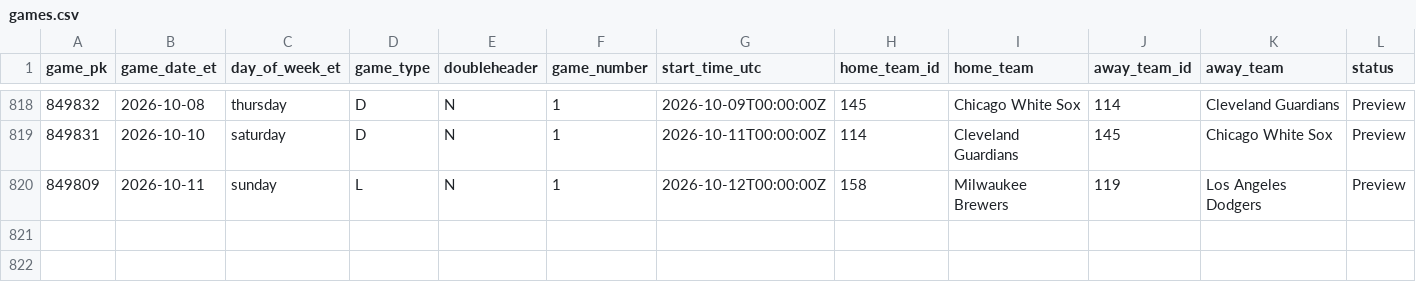
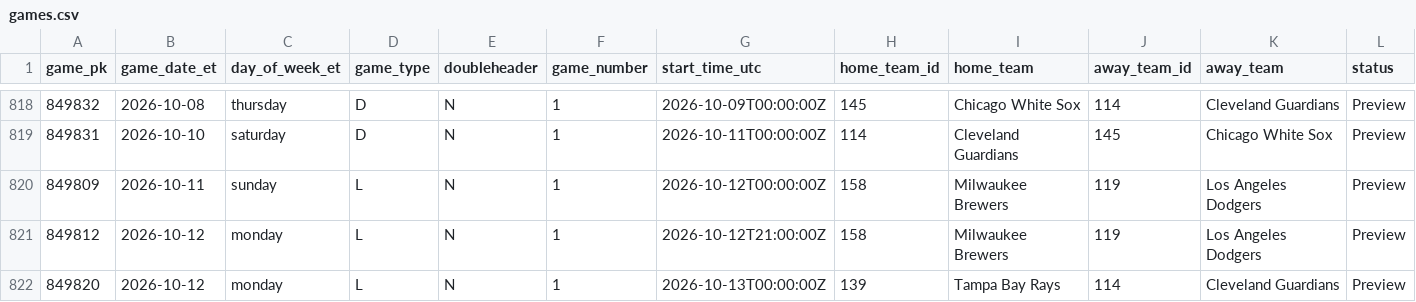
Before and after one commit to gitchrisqueen/panthera, a CSV file: data/games/games.csv, drawn as a sheet; only a part is shown, gaps mark what is left out; rows hold the shown columns only; the diff names each change by its address in the sheet, - before the commit and + after, or states it on an @@ line.

```diff
--- a/data/games/games.csv
+++ b/data/games/games.csv
+row 821: 849812 | 2026-10-12 | monday | L | N | 1 | 2026-10-12T21:00:00Z | 158 | Milwaukee Brewers | 119 | Los Angeles Dodgers | Preview
+row 822: 849820 | 2026-10-12 | monday | L | N | 1 | 2026-10-13T00:00:00Z | 139 | Tampa Bay Rays | 114 | Cleveland Guardians | Preview
```
Also changed, not shown: data/odds/credit_log.csv, data/splits/credit_log.csv, 6 other files.
